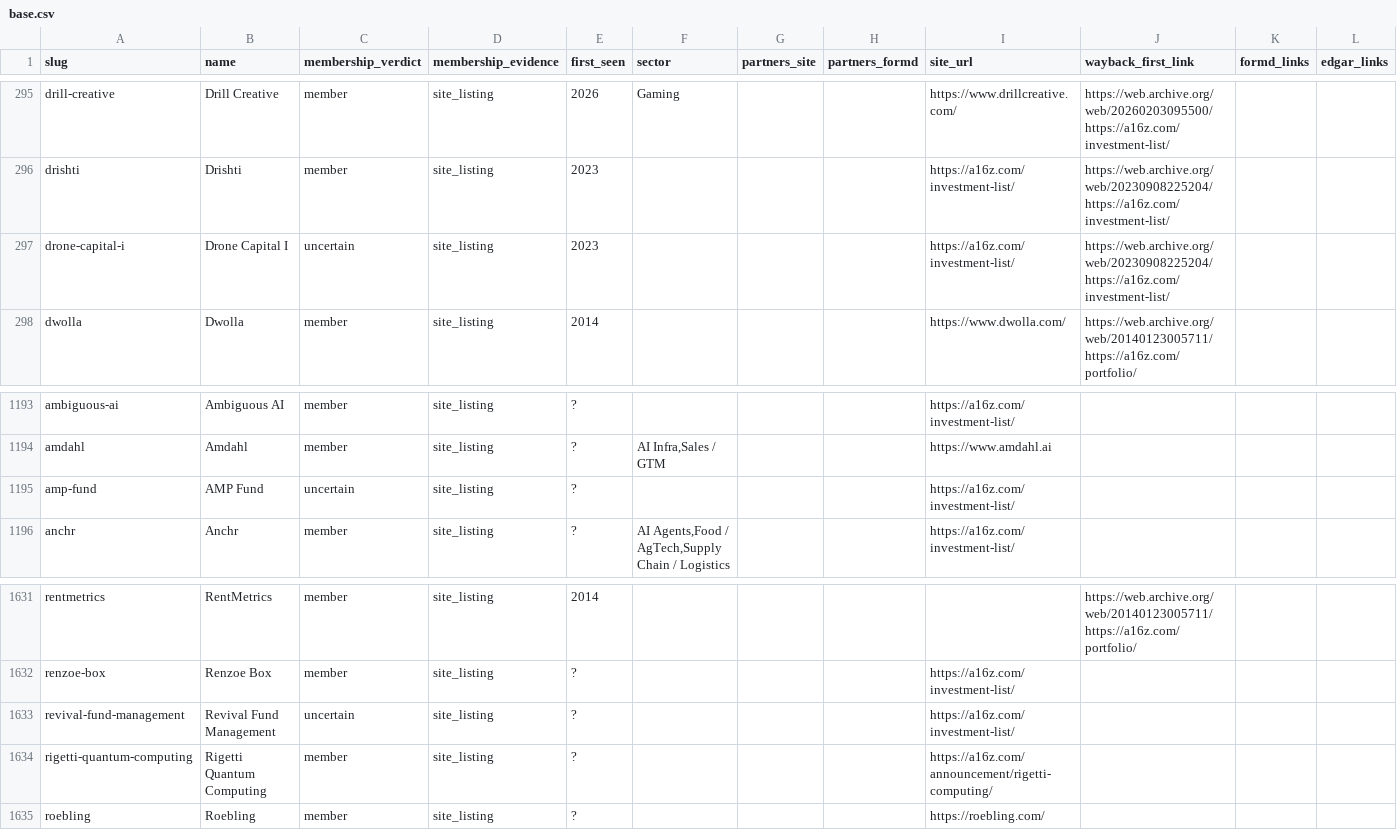
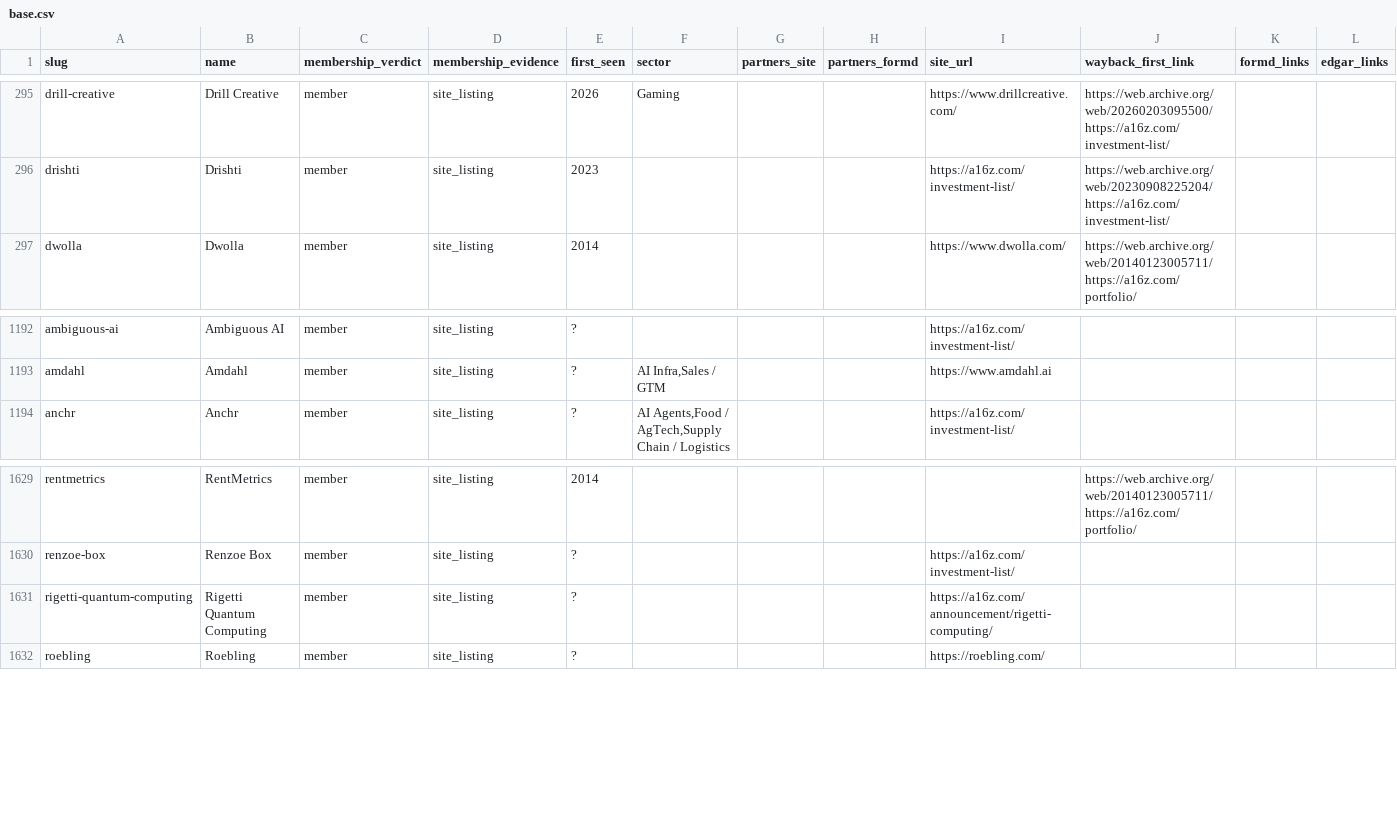
Before and after one commit to Erik-List/merit-capital, a CSV file: data/collection/investors/a16z/base.csv, drawn as a sheet; only a part is shown, gaps mark what is left out; rows hold the shown columns only; the diff names each change by its address in the sheet, - before the commit and + after, or states it on an @@ line.

```diff
--- a/data/collection/investors/a16z/base.csv
+++ b/data/collection/investors/a16z/base.csv
-row 297: drone-capital-i | Drone Capital I | uncertain | site_listing | 2023 |  |  |  | https://a16z.com/investment-list/ | https://web.archive.org/web/20230908225204/https://a16z.com/investment-list/
-row 1195: amp-fund | AMP Fund | uncertain | site_listing | ? |  |  |  | https://a16z.com/investment-list/
-row 1633: revival-fund-management | Revival Fund Management | uncertain | site_listing | ? |  |  |  | https://a16z.com/investment-list/
```
Also changed, not shown: data/collection/investors/a16z/excluded.csv, 40 other files.
